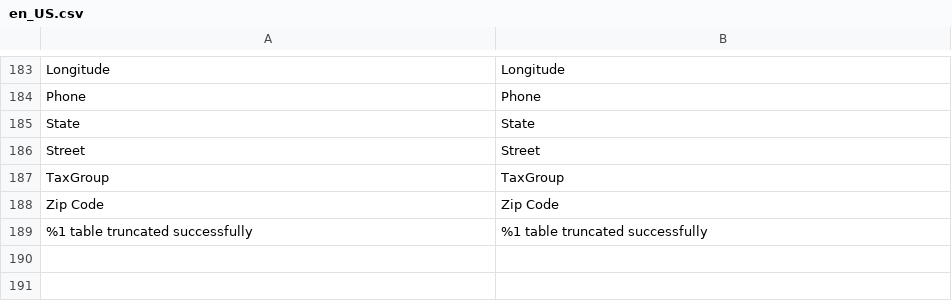
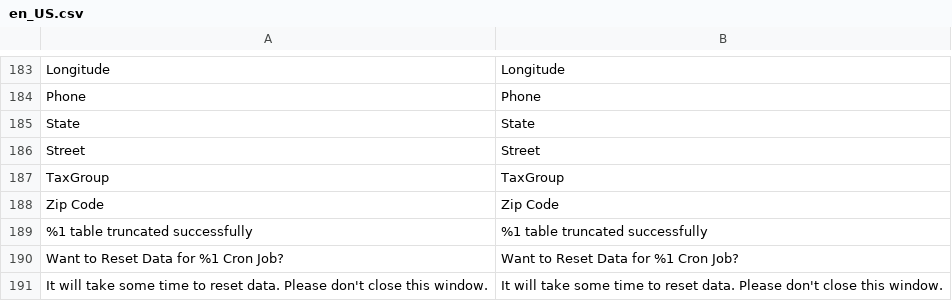
Before and after one commit to lsretailomni/lsmag-two, a CSV file: src/Replication/i18n/en_US.csv, drawn as a sheet; only a part is shown, gaps mark what is left out.

Commit message:
[OMNI-5072] Fix translation

```diff
--- a/src/Replication/i18n/en_US.csv
+++ b/src/Replication/i18n/en_US.csv
@@ -189 +189,3 @@ TaxGroup,TaxGroup
 "%1 table truncated successfully","%1 table truncated successfully"
+"Want to Reset Data for %1 Cron Job?","Want to Reset Data for %1 Cron Job?"
+"It will take some time to reset data. Please don't close this window.","It will take some time to reset data. Please don't close this window."
```
